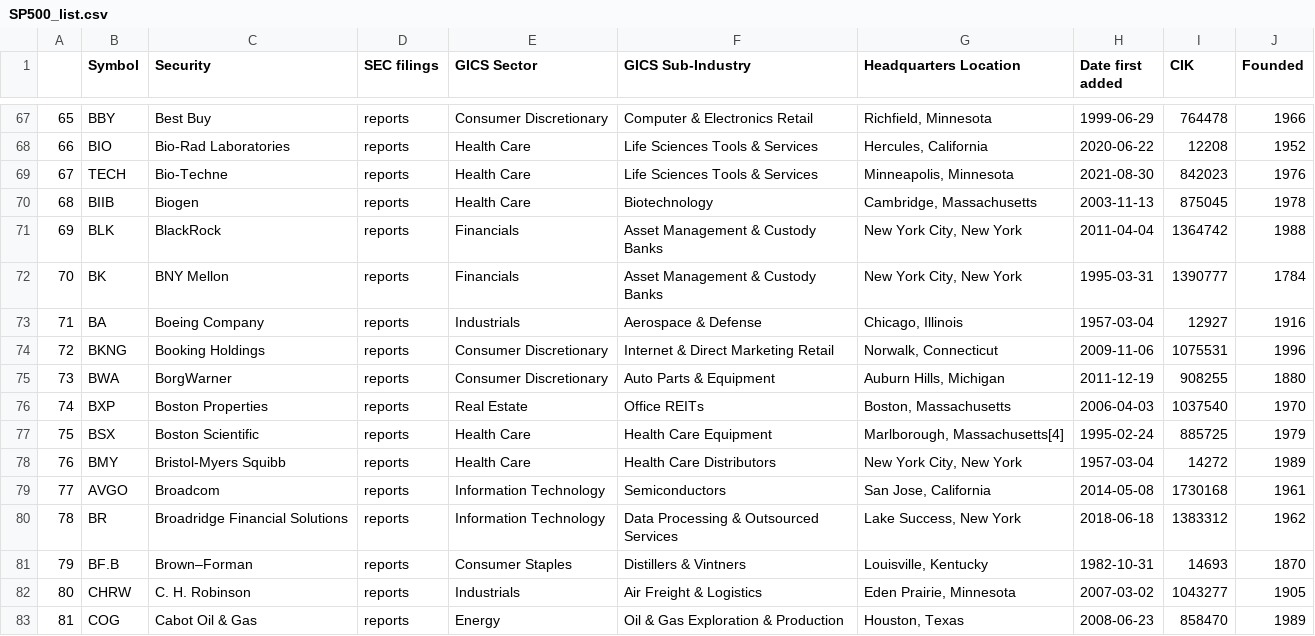
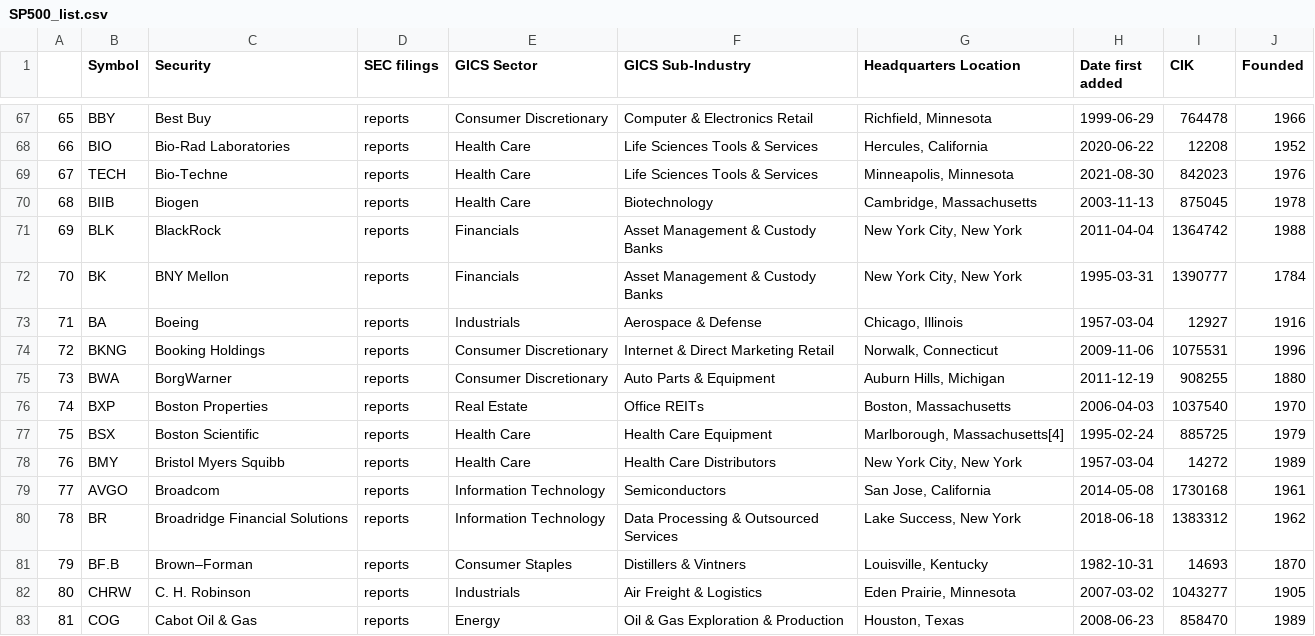
Before and after one commit to salylgw/gammath_spot, a CSV file: SP500_list.csv, drawn as a sheet; only a part is shown, gaps mark what is left out.

```diff
--- a/SP500_list.csv
+++ b/SP500_list.csv
@@ -72,3 +72,3 @@
 70,BK,BNY Mellon,reports,Financials,Asset Management & Custody Banks,"New York City, New York",1995-03-31,1390777,1784
-71,BA,Boeing Company,reports,Industrials,Aerospace & Defense,"Chicago, Illinois",1957-03-04,12927,1916
+71,BA,Boeing,reports,Industrials,Aerospace & Defense,"Chicago, Illinois",1957-03-04,12927,1916
 72,BKNG,Booking Holdings,reports,Consumer Discretionary,Internet & Direct Marketing Retail,"Norwalk, Connecticut",2009-11-06,1075531,1996
@@ -77,3 +77,3 @@
 75,BSX,Boston Scientific,reports,Health Care,Health Care Equipment,"Marlborough, Massachusetts[4]",1995-02-24,885725,1979
-76,BMY,Bristol-Myers Squibb,reports,Health Care,Health Care Distributors,"New York City, New York",1957-03-04,14272,1989
+76,BMY,Bristol Myers Squibb,reports,Health Care,Health Care Distributors,"New York City, New York",1957-03-04,14272,1989
 77,AVGO,Broadcom,reports,Information Technology,Semiconductors,"San Jose, California",2014-05-08,1730168,1961
```
Also changed, not shown: SP500_SEC_PES.csv, 1 other file.
